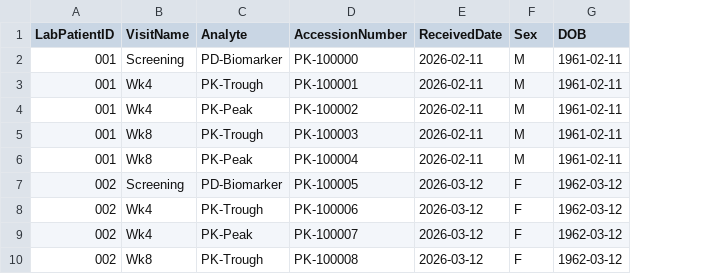
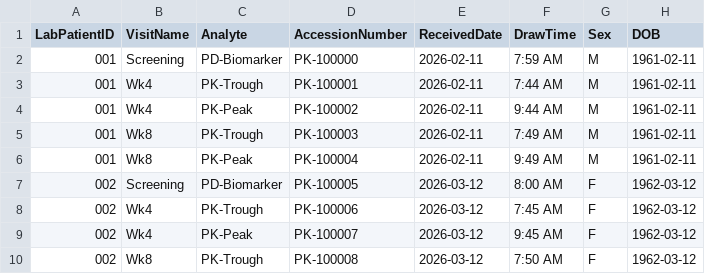
Before and after one commit to certara-bmant/p21dx-recon, a CSV file: PK_Vendor_Lab_Data.csv, drawn as a sheet; only a part is shown; the diff names each change by its address in the sheet, - before the commit and + after, or states it on an @@ line.

Commit message:
Add a collection-time field to the demo dataset
Exercises the new 'time' comparison type with a realistic scenario: every
manifest row now carries CollectionTime (24hr, site-recorded) alongside a
lab-side DrawTime (12hr AM/PM) in PK_Sample_Manifest.csv/PK_Vendor_Lab_Data.csv.

- core.js: new COLLECTTIME category (collectiontime/drawtime/sampletime/...)
  so these columns get auto-suggested like any other field; verified it
  doesn't collide with the existing TIMEPOINT category (exact match wins).
- demo.js: per-event nominal draw time; most subjects get +/-0-2 minutes of
  benign clock-sync noise between manifest and lab, but subject 9's WEEK 4
  PK Trough draw is logged by the lab over two hours later (07:45 vs
  10:00 AM) -- a genuine timing error, not formatting noise, and one that
  specifically matters for a trough sample.
- index.html: autoSuggestFields() now picks up COLLECTTIME and defaults it
  to type 'time' with a 15-minute tolerance; both embedded core.js/demo.js
  copies re-synced and verified verbatim.
- test.js: asserts exactly one Collection Time mismatch (subject 9, 135
  min gap) and that it's the only one.
- README.md/SUMMARY.md: document the new field and the subject 9 scenario.

node test.js passes with zero regressions.

```diff
--- a/PK_Vendor_Lab_Data.csv
+++ b/PK_Vendor_Lab_Data.csv
+column F (DrawTime), rows 2-10: 7:59 AM | 7:44 AM | 9:44 AM | 7:49 AM | 9:49 AM | 8:00 AM | 7:45 AM | 9:45 AM | 7:50 AM
```
Also changed, not shown: PK_Sample_Manifest.csv, 6 other files.
